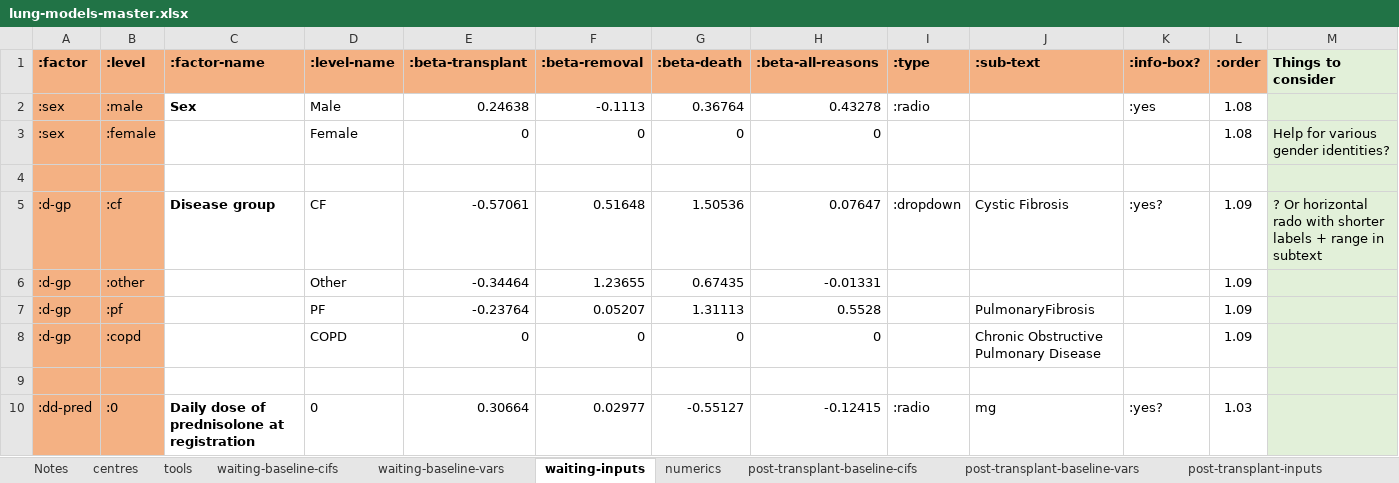
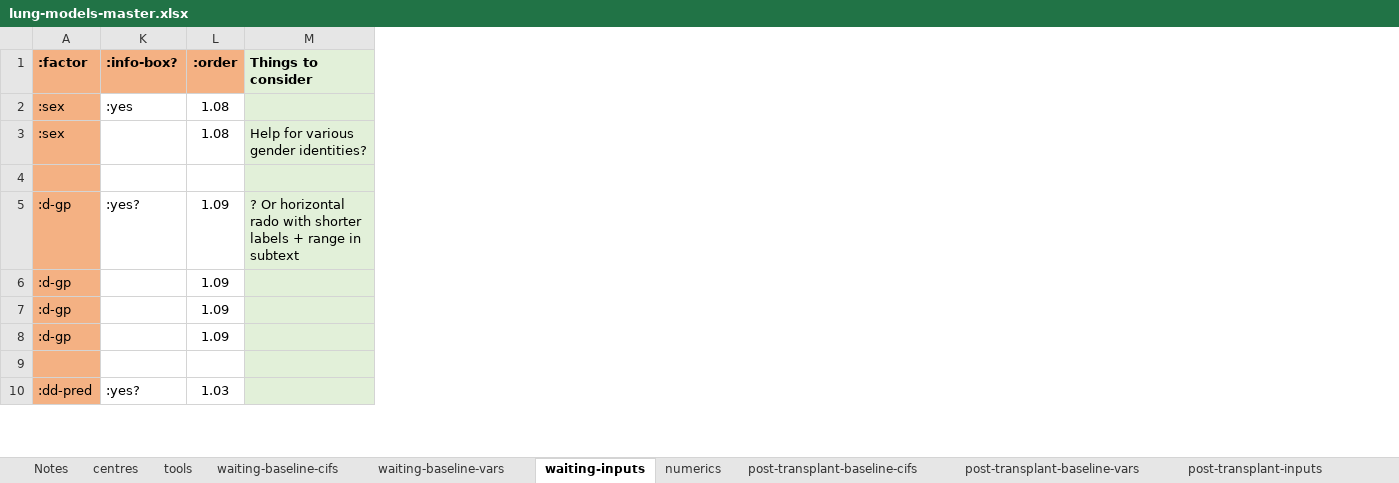
Before and after one commit to WintonCentre/kcp, an Excel workbook: data/lung-models-master.xlsx, sheet waiting-inputs, drawn as a sheet; only a part is shown; values as stored, in another font and other column widths than the file's, no borders; the diff covers the shown part only; the diff names each change by its address in the sheet, - before the commit and + after, or states it on an @@ line.

Commit message:
grouped factors now in order

```diff
--- a/data/lung-models-master.xlsx (sheet waiting-inputs)
+++ b/data/lung-models-master.xlsx (sheet waiting-inputs)
@@ column B (:level) hidden, rows 2-10: :male | :female |  | :cf | :other | :pf | :copd |  | :0 @@
@@ column C (:factor-name) hidden, rows 2-10: Sex |  |  | Disease group |  |  |  |  | Daily dose of prednisolone at registration @@
@@ column D (:level-name) hidden, rows 2-10: Male | Female |  | CF | Other | PF | COPD |  | 0 @@
@@ column E (:beta-transplant) hidden, rows 2-10: 0.24638 | 0 |  | -0.57061 | -0.34464 | -0.23764 | 0 |  | 0.30664 @@
@@ column F (:beta-removal) hidden, rows 2-10: -0.1113 | 0 |  | 0.51648 | 1.23655 | 0.05207 | 0 |  | 0.02977 @@
@@ column G (:beta-death) hidden, rows 2-10: 0.36764 | 0 |  | 1.50536 | 0.67435 | 1.31113 | 0 |  | -0.55127 @@
@@ column H (:beta-all-reasons) hidden, rows 2-10: 0.43278 | 0 |  | 0.07647 | -0.01331 | 0.5528 | 0 |  | -0.12415 @@
@@ column I (:type) hidden, rows 2-10: :radio |  |  | :dropdown |  |  |  |  | :radio @@
@@ column J (:sub-text) hidden, rows 5-10: Cystic Fibrosis |  | PulmonaryFibrosis | Chronic Obstructive Pulmonary Disease |  | mg @@
```
Also changed, not shown: 20 edited cells elsewhere in this sheet, 5 other files.
